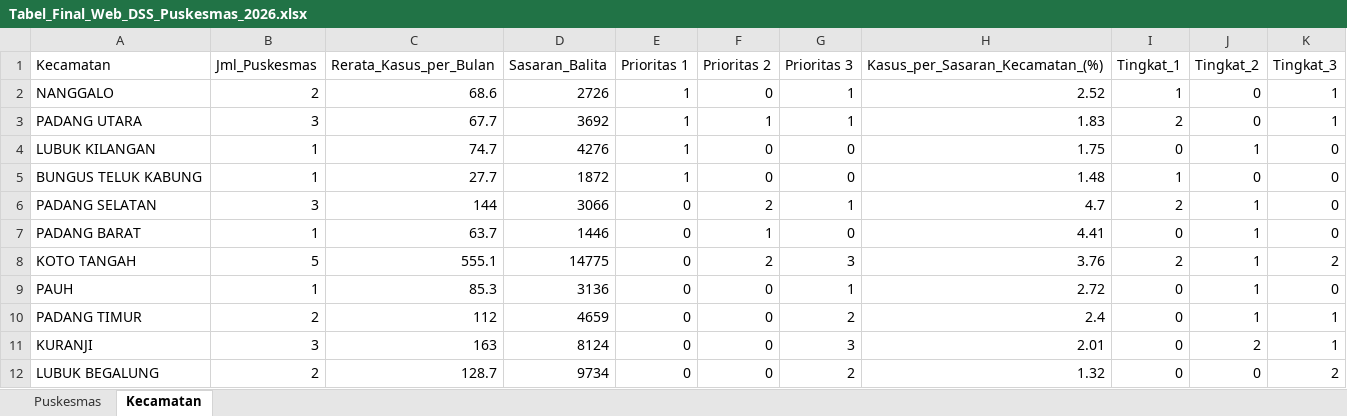
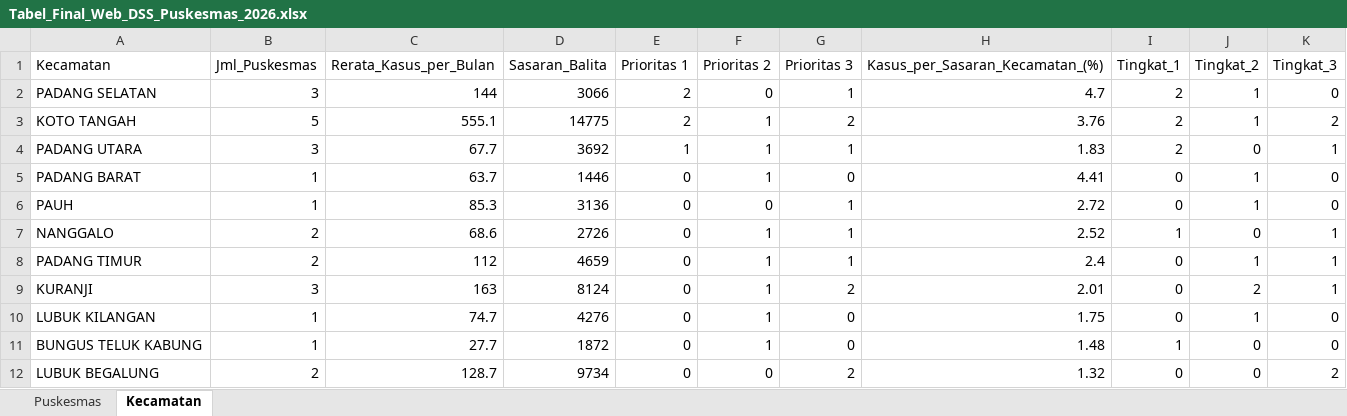
Before and after one commit to aqilahigenea/TB-ML, an Excel workbook: data/Tabel_Final_Web_DSS_Puskesmas_2026.xlsx, sheet Kecamatan, drawn as a sheet; values as stored, in another font and other column widths than the file's, no borders; removed rows and columns are numbered as before the commit, all else as after; the diff names each change by its address in the sheet, - before the commit and + after, or states it on an @@ line.

```diff
--- a/data/Tabel_Final_Web_DSS_Puskesmas_2026.xlsx (sheet Kecamatan)
+++ b/data/Tabel_Final_Web_DSS_Puskesmas_2026.xlsx (sheet Kecamatan)
-row 2: NANGGALO | 2 | 68.6 | 2726 | 1 | 0 | 1 | 2.52 | 1 | 0 | 1
+row 2: PADANG SELATAN | 3 | 144 | 3066 | 2 | 0 | 1 | 4.7 | 2 | 1 | 0
+row 3: KOTO TANGAH | 5 | 555.1 | 14775 | 2 | 1 | 2 | 3.76 | 2 | 1 | 2
-row 4: LUBUK KILANGAN | 1 | 74.7 | 4276 | 1 | 0 | 0 | 1.75 | 0 | 1 | 0
-row 5: BUNGUS TELUK KABUNG | 1 | 27.7 | 1872 | 1 | 0 | 0 | 1.48 | 1 | 0 | 0
-row 6: PADANG SELATAN | 3 | 144 | 3066 | 0 | 2 | 1 | 4.7 | 2 | 1 | 0
-row 8: KOTO TANGAH | 5 | 555.1 | 14775 | 0 | 2 | 3 | 3.76 | 2 | 1 | 2
+row 7: NANGGALO | 2 | 68.6 | 2726 | 0 | 1 | 1 | 2.52 | 1 | 0 | 1
-F8:F9 (Prioritas 2): 0
+F8:F9 (Prioritas 2): 1
-G8 (Prioritas 3): 2
+G8 (Prioritas 3): 1
-G9 (Prioritas 3): 3
+G9 (Prioritas 3): 2
+row 10: LUBUK KILANGAN | 1 | 74.7 | 4276 | 0 | 1 | 0 | 1.75 | 0 | 1 | 0
+row 11: BUNGUS TELUK KABUNG | 1 | 27.7 | 1872 | 0 | 1 | 0 | 1.48 | 1 | 0 | 0
```
Also changed, not shown: sheet Puskesmas, data/Tabel_Final_Puskesmas_2026.xlsx, 8 other files.
